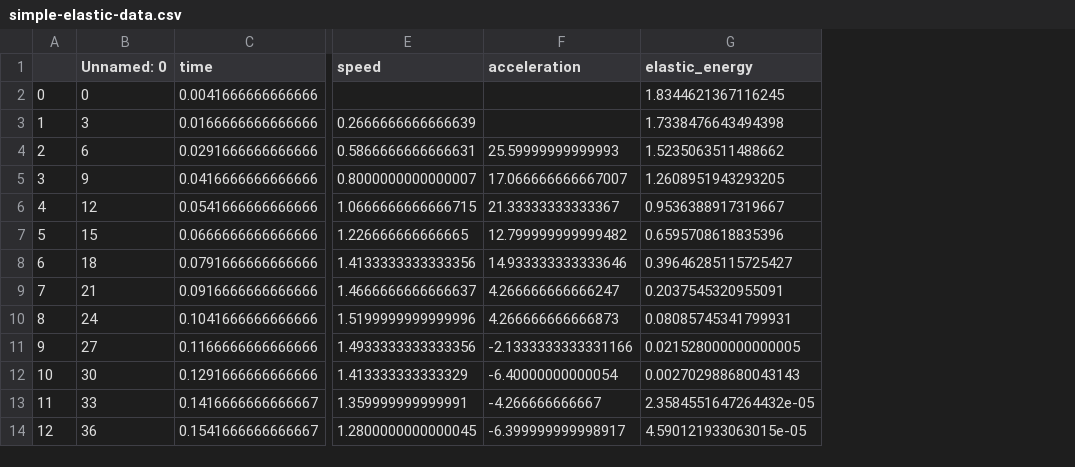
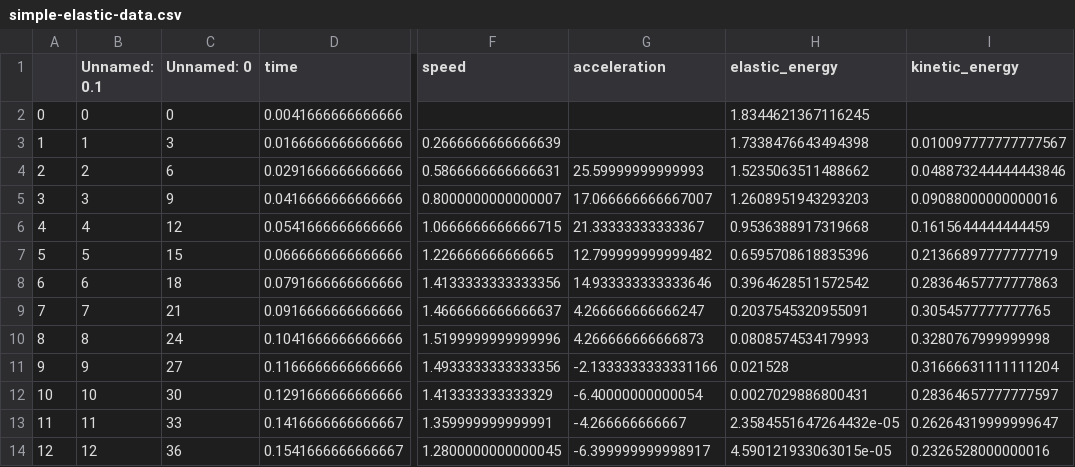
Before and after one commit to bmartinezcarpineti/fisica-1, a CSV file: src/data/simple-elastic-data.csv, drawn as a sheet; only a part is shown, gaps mark what is left out; addresses are those after the commit; the diff names each change by its address in the sheet, - before the commit and + after, or states it on an @@ line.

```diff
--- a/src/data/simple-elastic-data.csv
+++ b/src/data/simple-elastic-data.csv
+column B (Unnamed: 0.1), rows 2-14: 0 | 1 | 2 | 3 | 4 | 5 | 6 | 7 | 8 | 9 | 10 | 11 | 12
+column I (kinetic_energy), rows 3-14: 0.010097777777777567 | 0.048873244444443846 | 0.09088000000000016 | 0.1615644444444459 | 0.21366897777777719 | 0.28364657777777863 | 0.3054577777777765 | 0.3280767999999998 | 0.31666631111111204 | 0.28364657777777597 | 0.26264319999999647 | 0.2326528000000016
-H5 (elastic_energy): 1.2608951943293205
+H5 (elastic_energy): 1.2608951943293203
-H6 (elastic_energy): 0.9536388917319667
+H6 (elastic_energy): 0.9536388917319668
-H8 (elastic_energy): 0.39646285115725427
+H8 (elastic_energy): 0.3964628511572542
-H10 (elastic_energy): 0.08085745341799931
+H10 (elastic_energy): 0.0808574534179993
-H11 (elastic_energy): 0.021528000000000005
+H11 (elastic_energy): 0.021528
-H12 (elastic_energy): 0.002702988680043143
+H12 (elastic_energy): 0.0027029886800431
```
Also changed, not shown: src/data/double-elastic-data.csv, src/data/friction-data.csv, 10 other files.
